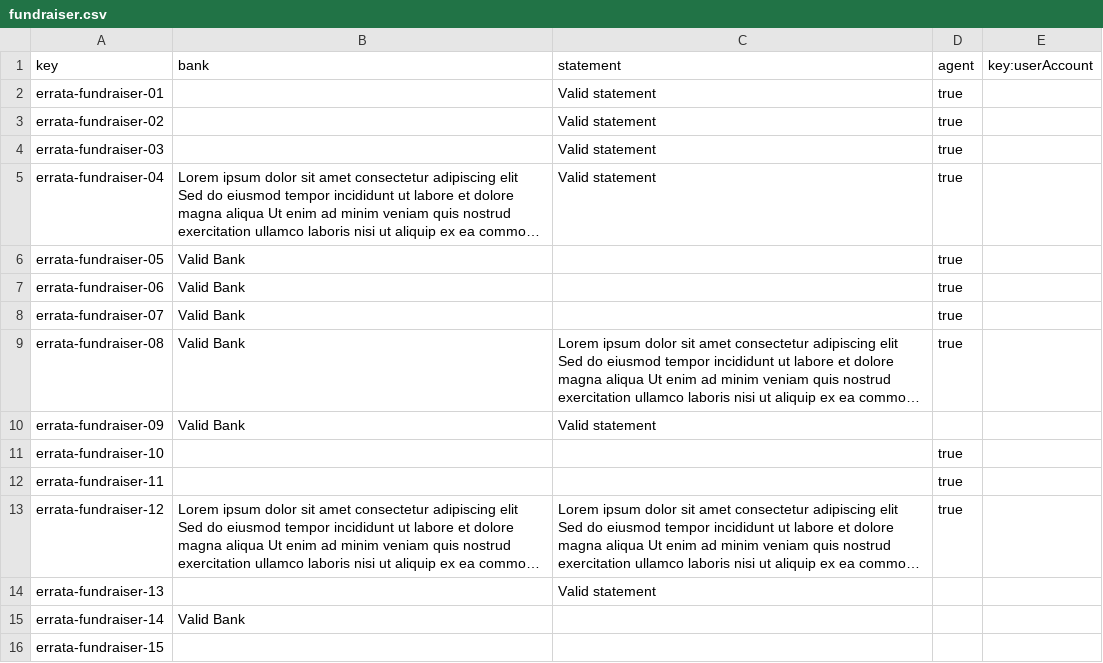
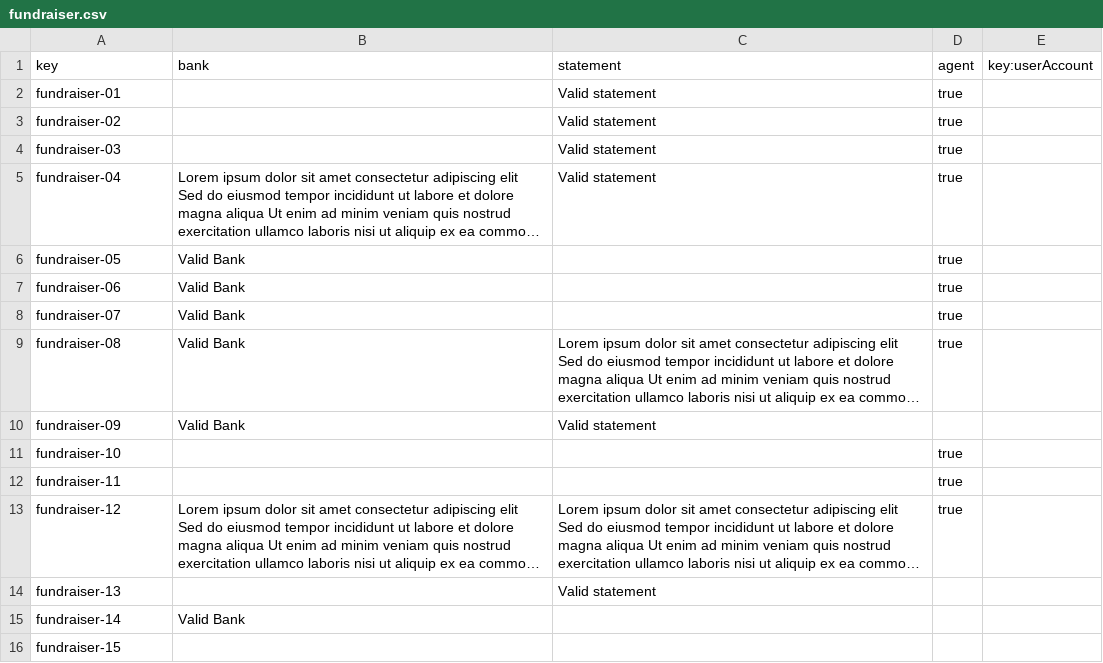
Before and after one commit to G063/Acme-Starters-C, a CSV file: src/main/resources/WEB-INF/data/errata/batch-01/fundraiser.csv, drawn as a sheet; long unchanged cells end in …; the diff names each change by its address in the sheet, - before the commit and + after, or states it on an @@ line.

```diff
--- a/src/main/resources/WEB-INF/data/errata/batch-01/fundraiser.csv
+++ b/src/main/resources/WEB-INF/data/errata/batch-01/fundraiser.csv
-A2 (key): errata-fundraiser-01
+A2 (key): fundraiser-01
-A3 (key): errata-fundraiser-02
+A3 (key): fundraiser-02
-A4 (key): errata-fundraiser-03
+A4 (key): fundraiser-03
-A5 (key): errata-fundraiser-04
+A5 (key): fundraiser-04
-A6 (key): errata-fundraiser-05
+A6 (key): fundraiser-05
-A7 (key): errata-fundraiser-06
+A7 (key): fundraiser-06
-A8 (key): errata-fundraiser-07
+A8 (key): fundraiser-07
-A9 (key): errata-fundraiser-08
+A9 (key): fundraiser-08
-A10 (key): errata-fundraiser-09
+A10 (key): fundraiser-09
-A11 (key): errata-fundraiser-10
+A11 (key): fundraiser-10
-A12 (key): errata-fundraiser-11
+A12 (key): fundraiser-11
-A13 (key): errata-fundraiser-12
+A13 (key): fundraiser-12
-A14 (key): errata-fundraiser-13
+A14 (key): fundraiser-13
-A15 (key): errata-fundraiser-14
+A15 (key): fundraiser-14
-A16 (key): errata-fundraiser-15
+A16 (key): fundraiser-15
```
Also changed, not shown: src/main/resources/WEB-INF/data/errata/batch-01/tactic.csv, src/main/resources/WEB-INF/data/sample/batch-01/fundraiser.csv, 4 other files.
